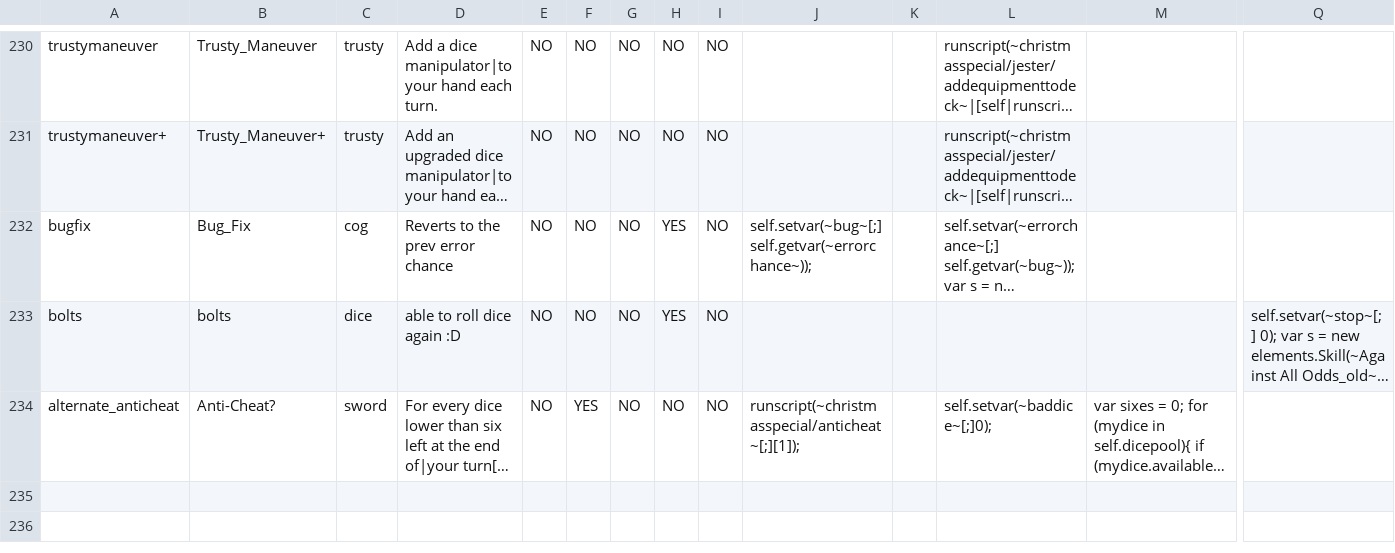
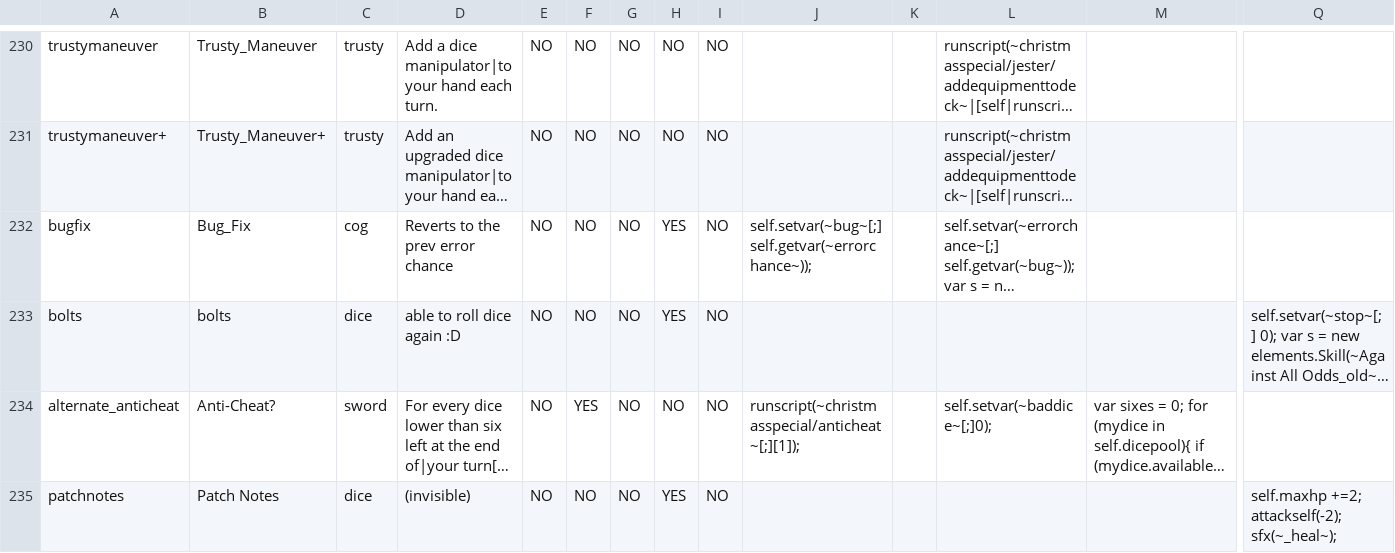
Before and after one commit to godisgoodmatt/christmasspecial, a CSV file: _append/data/text/statuseffects.csv, drawn as a sheet; only a part is shown, gaps mark what is left out; long unchanged cells end in …; rows hold the shown columns only; the diff names each change by its address in the sheet, - before the commit and + after, or states it on an @@ line.

```diff
--- a/_append/data/text/statuseffects.csv
+++ b/_append/data/text/statuseffects.csv
+row 235: patchnotes | Patch Notes | dice | (invisible) | NO | NO | NO | YES | NO |  |  |  |  | self.maxhp +=2; attackself(-2); sfx(~_heal~);
```
Also changed, not shown: _append/data/text/equipment.csv, data/text/episodes.csv.
